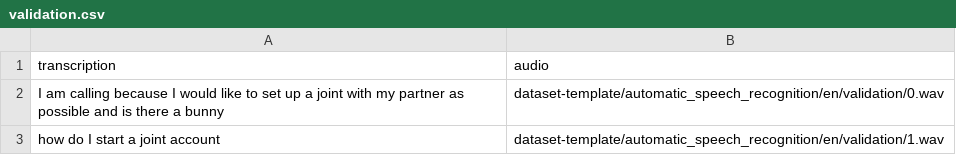
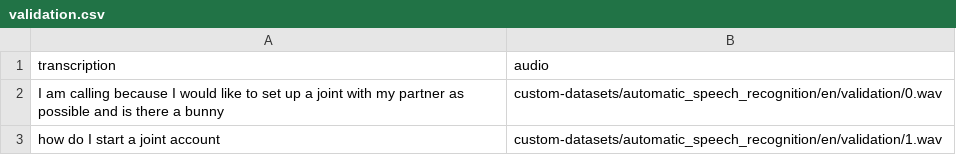
Before and after one commit to automatethem/datasets, a CSV file: automatic_speech_recognition/en/validation.csv, drawn as a sheet.

Commit message:
Update validation.csv

```diff
--- a/automatic_speech_recognition/en/validation.csv
+++ b/automatic_speech_recognition/en/validation.csv
@@ -1,3 +1,3 @@
 transcription,audio
-I am calling because I would like to set up a joint with my partner as possible and is there a bunny,dataset-template/automatic_speech_recognition/en/validation/0.wav
-how do I start a joint account,dataset-template/automatic_speech_recognition/en/validation/1.wav
+I am calling because I would like to set up a joint with my partner as possible and is there a bunny,custom-datasets/automatic_speech_recognition/en/validation/0.wav
+how do I start a joint account,custom-datasets/automatic_speech_recognition/en/validation/1.wav
```
